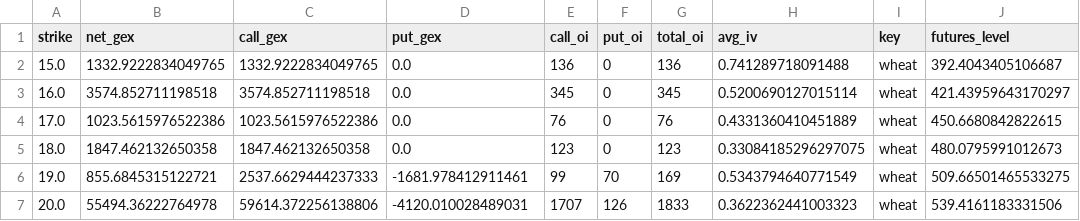
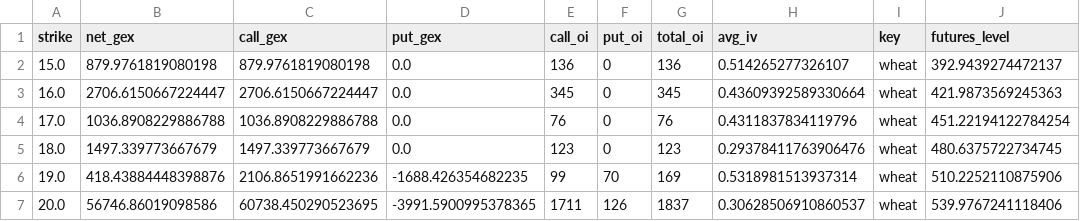
Before and after one commit to trace707/Daily-Commodity-GEX, a CSV file: output/data/chains/2026-10-23_wheat.csv, drawn as a sheet; only a part is shown; the diff covers the shown part only.

```diff
--- a/output/data/chains/2026-10-23_wheat.csv
+++ b/output/data/chains/2026-10-23_wheat.csv
@@ -1,7 +1,7 @@
 strike,net_gex,call_gex,put_gex,call_oi,put_oi,total_oi,avg_iv,key,futures_level
-15.0,1332.9222834049765,1332.9222834049765,0.0,136,0,136,0.741289718091488,wheat,392.4043405106687
-16.0,3574.852711198518,3574.852711198518,0.0,345,0,345,0.5200690127015114,wheat,421.43959643170297
-17.0,1023.5615976522386,1023.5615976522386,0.0,76,0,76,0.4331360410451889,wheat,450.6680842822615
-18.0,1847.462132650358,1847.462132650358,0.0,123,0,123,0.33084185296297075,wheat,480.0795991012673
-19.0,855.6845315122721,2537.6629444237333,-1681.978412911461,99,70,169,0.5343794640771549,wheat,509.66501465533275
-20.0,55494.36222764978,59614.372256138806,-4120.010028489031,1707,126,1833,0.3622362441003323,wheat,539.4161183331506
+15.0,879.9761819080198,879.9761819080198,0.0,136,0,136,0.514265277326107,wheat,392.9439274472137
+16.0,2706.6150667224447,2706.6150667224447,0.0,345,0,345,0.43609392589330664,wheat,421.9873569245363
+17.0,1036.8908229886788,1036.8908229886788,0.0,76,0,76,0.4311837834119796,wheat,451.22194122784254
+18.0,1497.339773667679,1497.339773667679,0.0,123,0,123,0.29378411763906476,wheat,480.6375722734745
+19.0,418.43884448398876,2106.8651991662236,-1688.426354682235,99,70,169,0.5318981513937314,wheat,510.2252110875906
+20.0,56746.86019098586,60738.450290523695,-3991.5900995378365,1711,126,1837,0.30628506910860537,wheat,539.9767241118406
```
Also changed, not shown: 88 edited cells elsewhere in this file, output/data/chains/2026-10-23_crude.csv, output/data/chains/2026-10-23_gold.csv, 6 other files.
